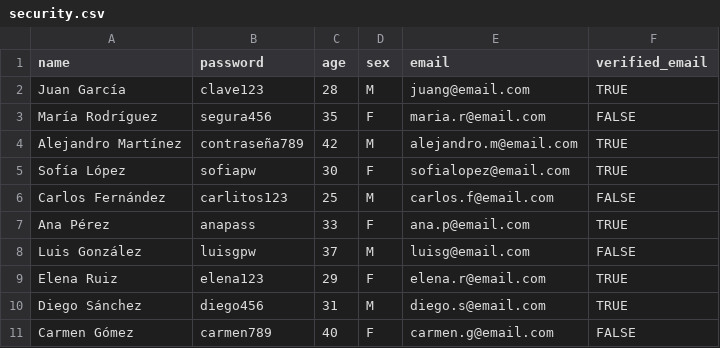
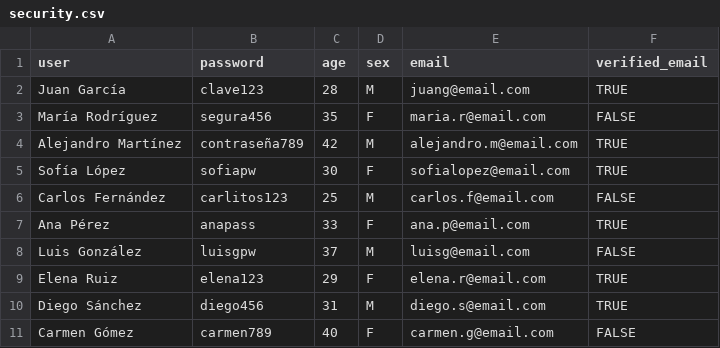
Before and after one commit to garcialealgithub/Aplicaci-n-Salud, a CSV file: data_csv/security.csv (was security.csv), drawn as a sheet.

```diff
--- a/security.csv
+++ b/data_csv/security.csv
@@ -1,2 +1,2 @@
-name,password,age,sex,email,verified_email
+user,password,age,sex,email,verified_email
 Juan García,clave123,28,M,juang@email.com,TRUE
```
Also changed, not shown: data_csv/sleep.csv, 4 other files.
